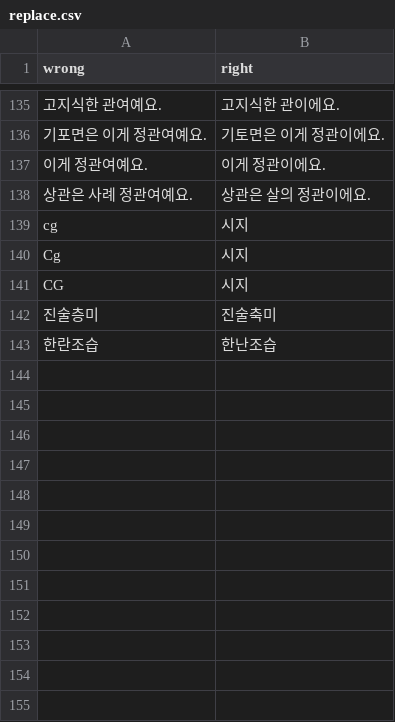
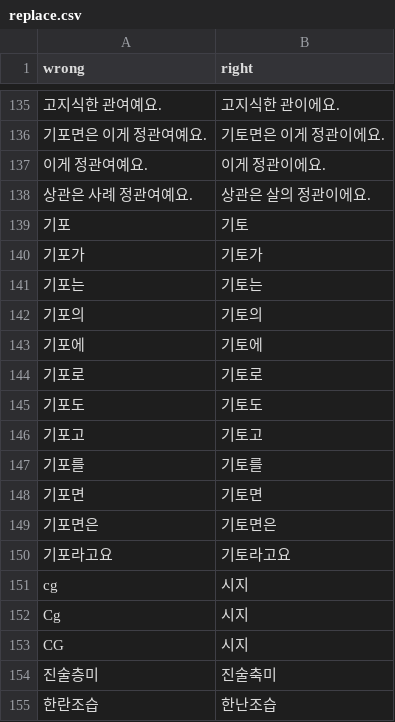
Before and after one commit to banpojihyo/saju-korean-lecture-transcriber, a CSV file: dict/topics/saju/replace.csv, drawn as a sheet; only a part is shown, gaps mark what is left out; the diff names each change by its address in the sheet, - before the commit and + after, or states it on an @@ line.

```diff
--- a/dict/topics/saju/replace.csv
+++ b/dict/topics/saju/replace.csv
+row 139: 기포 | 기토
+row 140: 기포가 | 기토가
+row 141: 기포는 | 기토는
+row 142: 기포의 | 기토의
+row 143: 기포에 | 기토에
+row 144: 기포로 | 기토로
+row 145: 기포도 | 기토도
+row 146: 기포고 | 기토고
+row 147: 기포를 | 기토를
+row 148: 기포면 | 기토면
+row 149: 기포면은 | 기토면은
+row 150: 기포라고요 | 기토라고요
```
Also changed, not shown: 13 other files.
